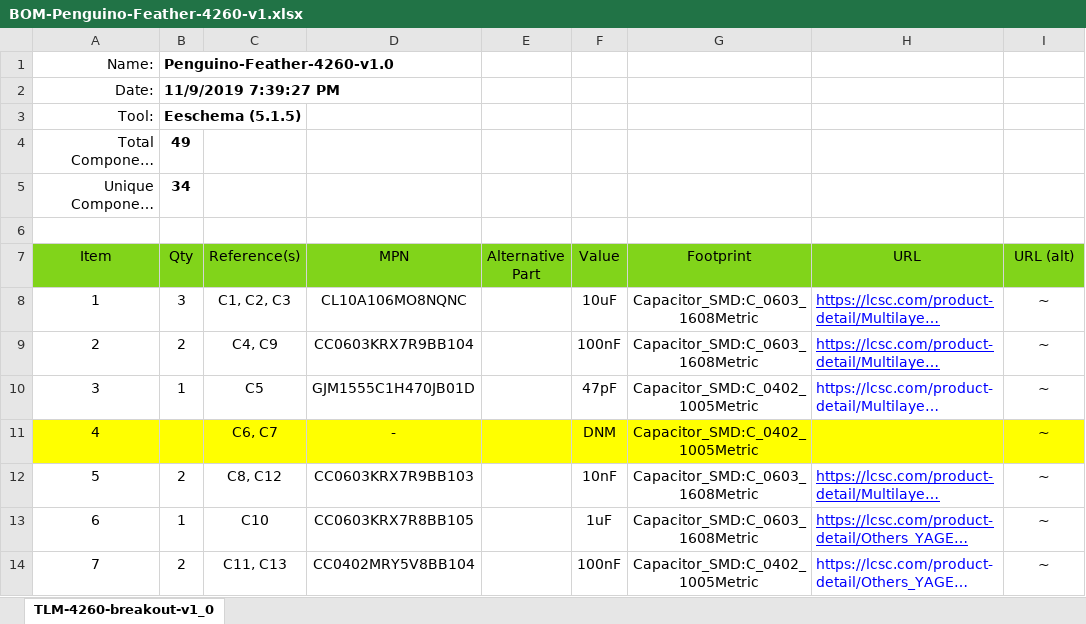
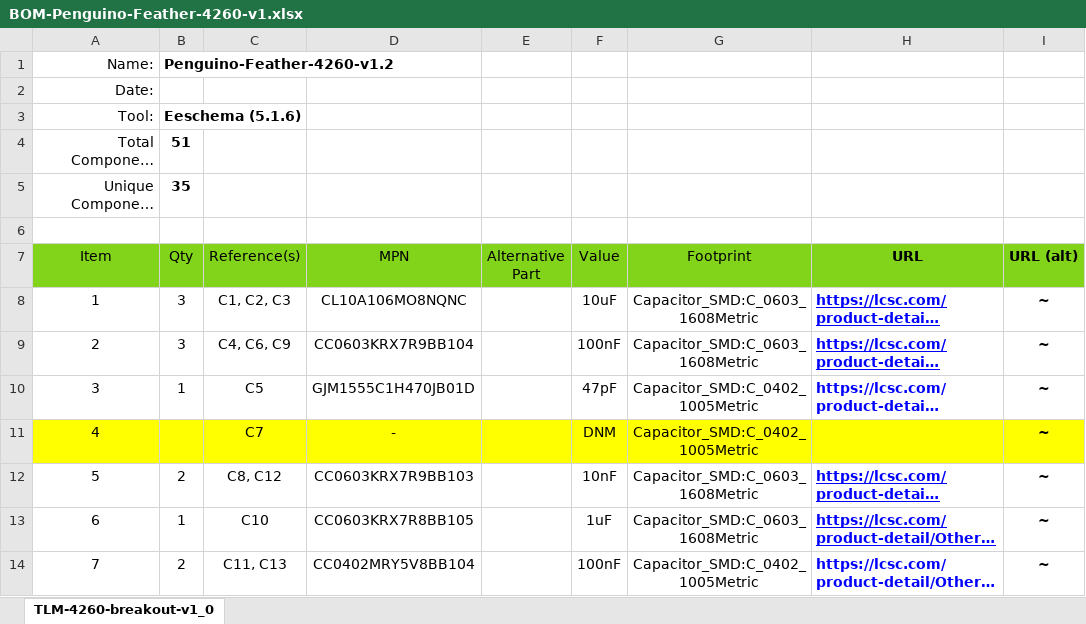
Before and after one commit to azerimaker/Penguino-RAK4260, an Excel workbook: Penguino-4260-Hardware/Penguino-Feather-4260-v1.2/fabrication/BOM-Penguino-Feather-4260-v1.xlsx, sheet TLM-4260-breakout-v1_0, drawn as a sheet; only a part is shown; long unchanged cells end in …; values as stored, in another font and other column widths than the file's, no borders; the diff covers the shown part only; the diff names each change by its address in the sheet, - before the commit and + after, or states it on an @@ line.

```diff
--- a/Penguino-4260-Hardware/Penguino-Feather-4260-v1.2/fabrication/BOM-Penguino-Feather-4260-v1.xlsx (sheet TLM-4260-breakout-v1_0)
+++ b/Penguino-4260-Hardware/Penguino-Feather-4260-v1.2/fabrication/BOM-Penguino-Feather-4260-v1.xlsx (sheet TLM-4260-breakout-v1_0)
-B1 (Qty): Penguino-Feather-4260-v1.0
+B1 (Qty): Penguino-Feather-4260-v1.2
-B2 (Qty): 11/9/2019 7:39:27 PM
+B2 (Qty): (empty)
-B3 (Qty): Eeschema (5.1.5)
+B3 (Qty): Eeschema (5.1.6)
-B4 (Qty): 49
+B4 (Qty): 51
-B5 (Qty): 34
+B5 (Qty): 35
-H7:I10 bold: off
+H7:I10 bold: on
-B9 (Qty): 2
+B9 (Qty): 3
-C9 (Reference(s)): C4, C9
+C9 (Reference(s)): C4, C6, C9
-C11 (Reference(s)): C6, C7
+C11 (Reference(s)): C7
-I11 bold: off
+I11 bold: on
-H12:I14 bold: off
+H12:I14 bold: on
```
Also changed, not shown: 1 added row, 4 edited cells and cell formats elsewhere in this sheet, 32 other files.
